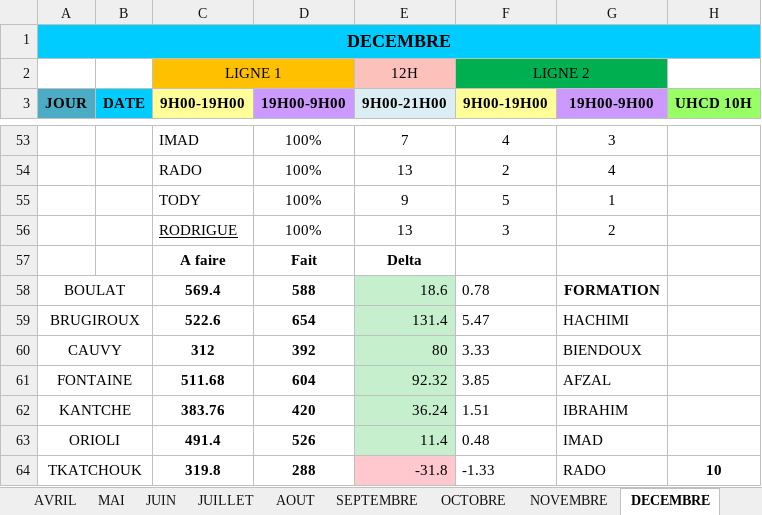
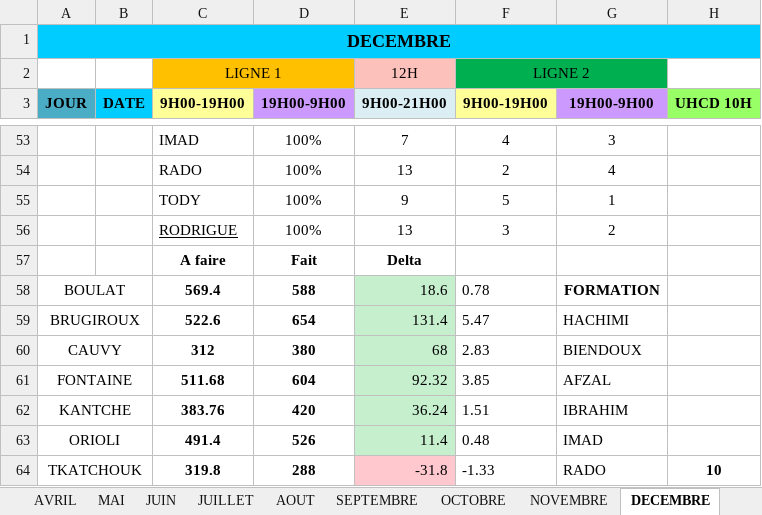
Before and after one commit to remytor-ux/planning-bsc-2026, an Excel workbook: data/BSC_Planning_2026V2.xlsx, sheet DECEMBRE, drawn as a sheet; only a part is shown, gaps mark what is left out; values as stored, in another font and other column widths than the file's, no borders; the diff names each change by its address in the sheet, - before the commit and + after, or states it on an @@ line.

```diff
--- a/data/BSC_Planning_2026V2.xlsx (sheet DECEMBRE)
+++ b/data/BSC_Planning_2026V2.xlsx (sheet DECEMBRE)
-D60 (19H00-9H00): 392
+D60 (19H00-9H00): 380
-E60 (9H00-21H00): 80
+E60 (9H00-21H00): 68
-F60 (9H00-19H00): 3.33
+F60 (9H00-19H00): 2.83
```
Also changed, not shown: sheet OCTOBRE.
